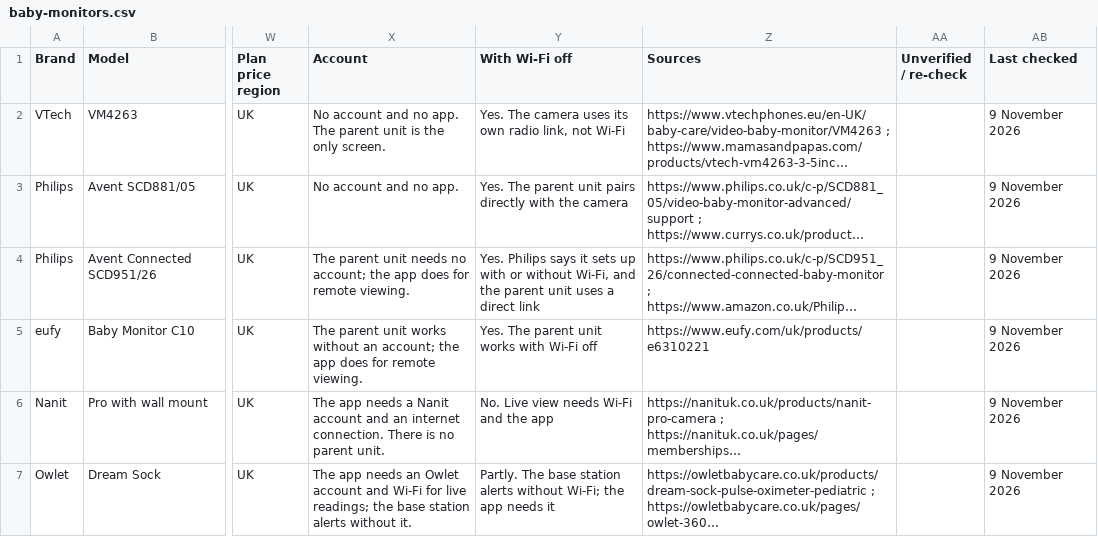
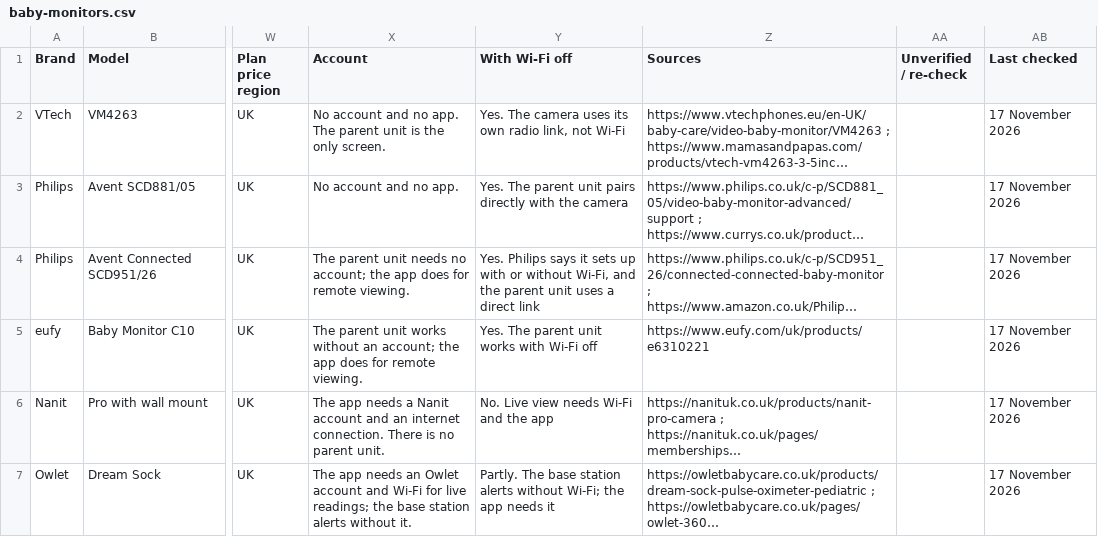
Before and after one commit to lydenyardley/subfree-uk, a CSV file: data/baby-monitors.csv, drawn as a sheet; only a part is shown, gaps mark what is left out; long unchanged cells end in …; the diff names each change by its address in the sheet, - before the commit and + after, or states it on an @@ line.

```diff
--- a/data/baby-monitors.csv
+++ b/data/baby-monitors.csv
-AB2:AB7 (Last checked): 9 November 2026
+AB2:AB7 (Last checked): 17 November 2026
```
Also changed, not shown: data/cameras.csv, data/rings.csv, 7 other files.
